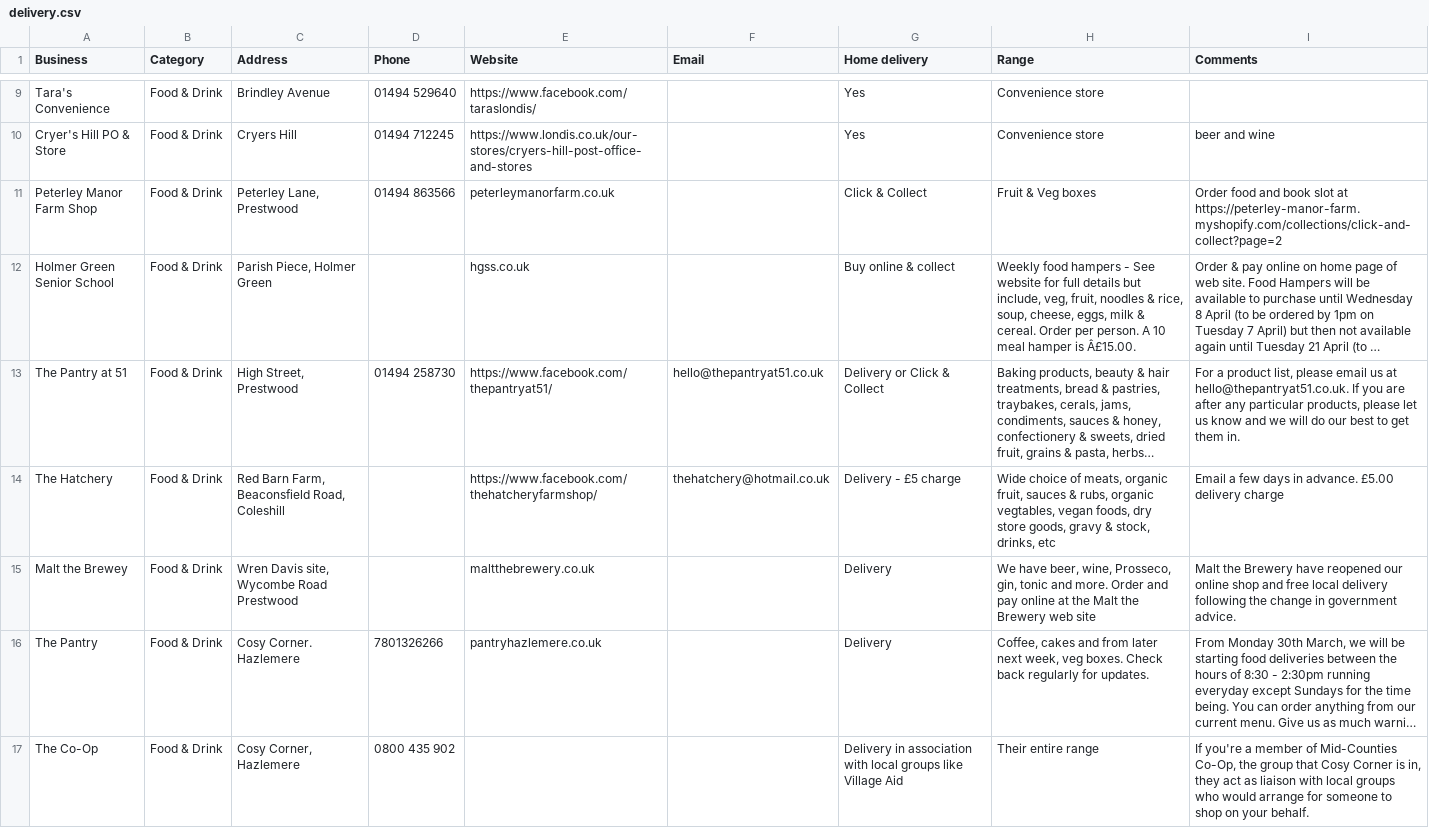
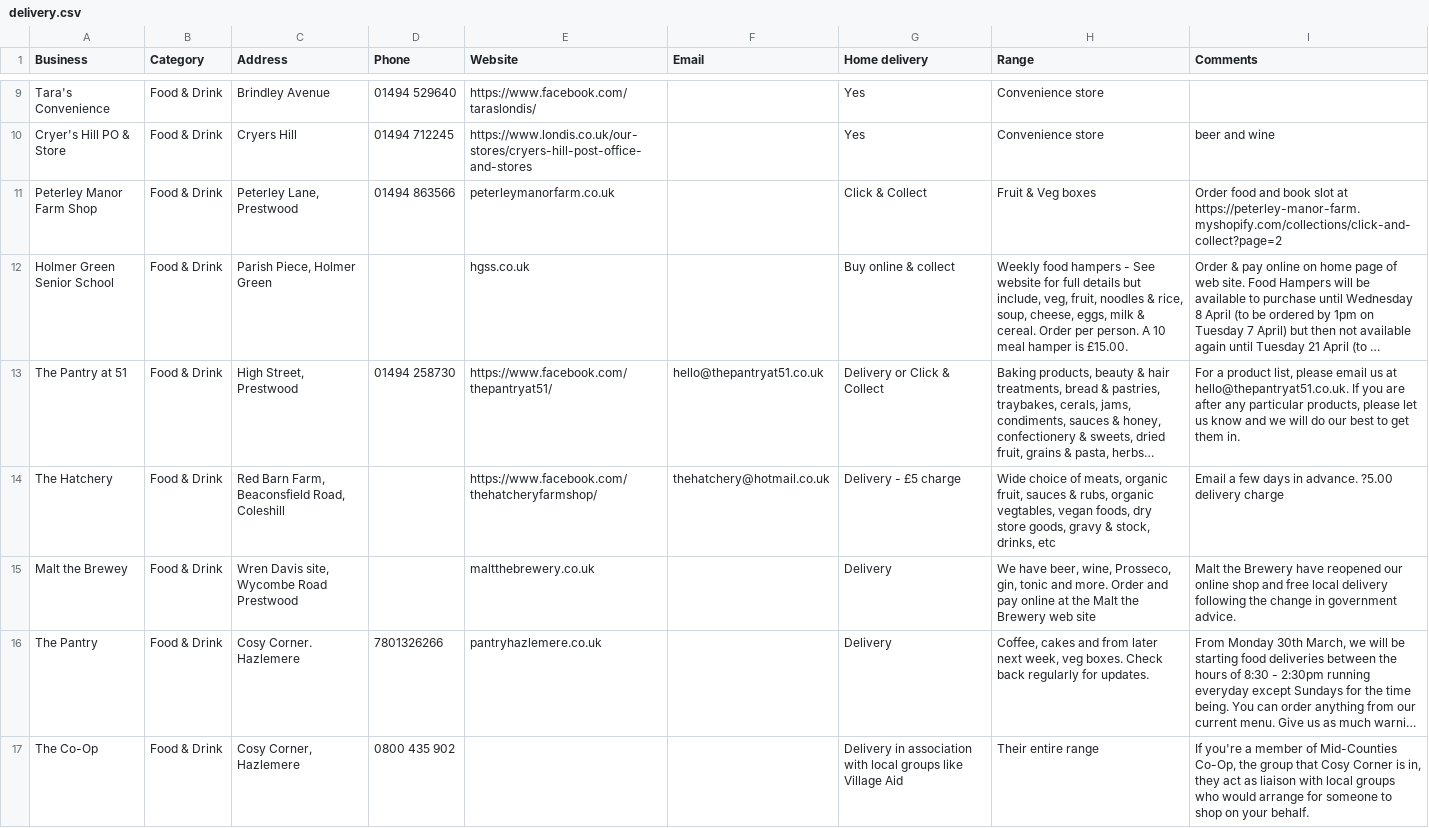
Before and after one commit to rcoundon/holmer-green-scavenger-hunt, a CSV file: data/delivery.csv, drawn as a sheet; only a part is shown, gaps mark what is left out; long unchanged cells end in …; the diff covers the shown part only; the diff names each change by its address in the sheet, - before the commit and + after, or states it on an @@ line.

Commit message:
Fix unprintables

```diff
--- a/data/delivery.csv
+++ b/data/delivery.csv
-H12 (Range): …hamper is Â£15.00.
+H12 (Range): …hamper is £15.00.
-I14 (Comments): …in advance. £5.00 delivery charge
+I14 (Comments): …in advance. ?5.00 delivery charge
```
Also changed, not shown: 5 edited cells elsewhere in this file.
